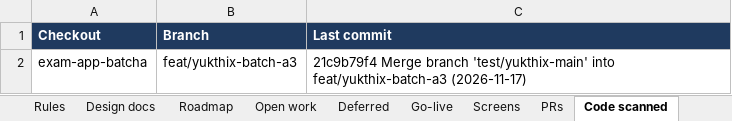
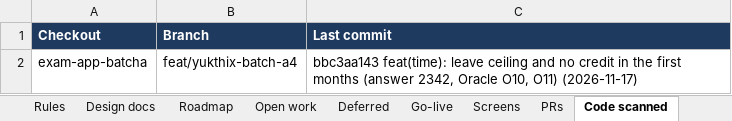
Before and after one commit to hari9495/exam-app, an Excel workbook: docs/yukthix/tracker/YukthiX-Tracker.xlsx, sheet Code scanned, drawn as a sheet; values as stored, in another font and other column widths than the file's, no borders; the diff names each change by its address in the sheet, - before the commit and + after, or states it on an @@ line.

```diff
--- a/docs/yukthix/tracker/YukthiX-Tracker.xlsx (sheet Code scanned)
+++ b/docs/yukthix/tracker/YukthiX-Tracker.xlsx (sheet Code scanned)
-B2 (Branch): feat/yukthix-batch-a3
+B2 (Branch): feat/yukthix-batch-a4
-C2 (Last commit): 21c9b79f4 Merge branch 'test/yukthix-main' into feat/yukthix-batch-a3 (2026-11-17)
+C2 (Last commit): bbc3aa143 feat(time): leave ceiling and no credit in the first months (answer 2342, Oracle O10, O11) (2026-11-17)
```
Also changed, not shown: sheet Manual tests, sheet Summary, sheet Screens, 3 other files.
